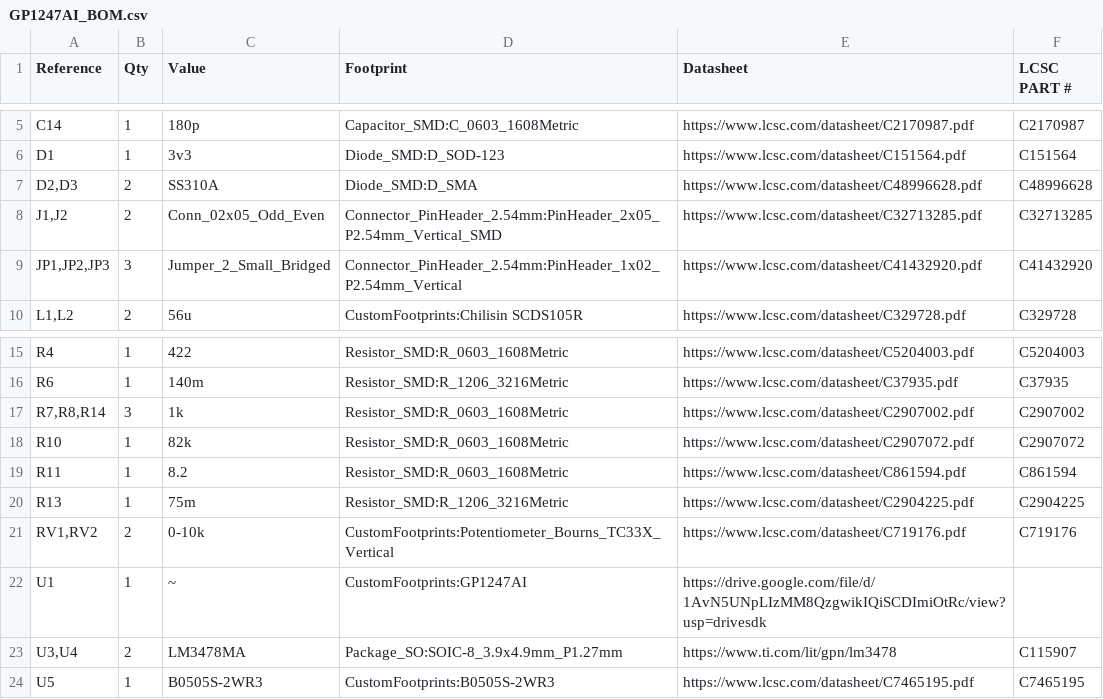
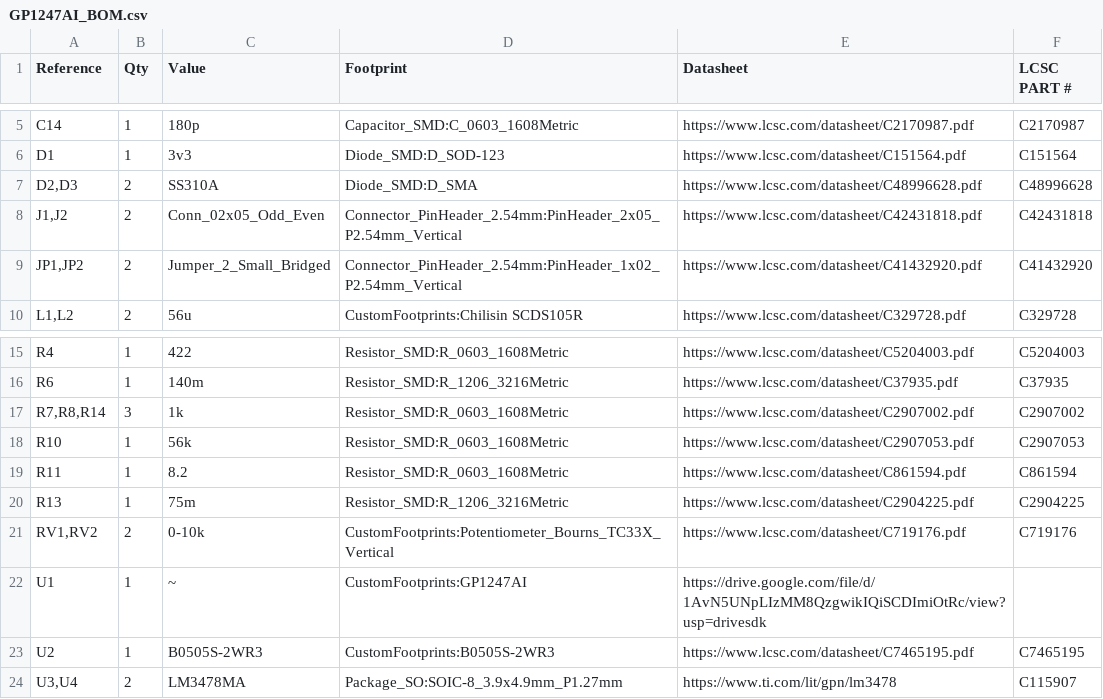
Before and after one commit to Hardware7253/GP1247AI_PSU, a CSV file: manufacture/GP1247AI_BOM.csv, drawn as a sheet; only a part is shown, gaps mark what is left out.

```diff
--- a/manufacture/GP1247AI_BOM.csv
+++ b/manufacture/GP1247AI_BOM.csv
@@ -7,4 +7,4 @@
 "D2,D3","2","SS310A","Diode_SMD:D_SMA","https://www.lcsc.com/datasheet/C48996628.pdf","C48996628"
-"J1,J2","2","Conn_02x05_Odd_Even","Connector_PinHeader_2.54mm:PinHeader_2x05_P2.54mm_Vertical_SMD","https://www.lcsc.com/datasheet/C32713285.pdf","C32713285"
-"JP1,JP2,JP3","3","Jumper_2_Small_Bridged","Connector_PinHeader_2.54mm:PinHeader_1x02_P2.54mm_Vertical","https://www.lcsc.com/datasheet/C41432920.pdf","C41432920"
+"J1,J2","2","Conn_02x05_Odd_Even","Connector_PinHeader_2.54mm:PinHeader_2x05_P2.54mm_Vertical","https://www.lcsc.com/datasheet/C42431818.pdf","C42431818"
+"JP1,JP2","2","Jumper_2_Small_Bridged","Connector_PinHeader_2.54mm:PinHeader_1x02_P2.54mm_Vertical","https://www.lcsc.com/datasheet/C41432920.pdf","C41432920"
 "L1,L2","2","56u","CustomFootprints:Chilisin SCDS105R","https://www.lcsc.com/datasheet/C329728.pdf","C329728"
@@ -17,3 +17,3 @@
 "R7,R8,R14","3","1k","Resistor_SMD:R_0603_1608Metric","https://www.lcsc.com/datasheet/C2907002.pdf","C2907002"
-"R10","1","82k","Resistor_SMD:R_0603_1608Metric","https://www.lcsc.com/datasheet/C2907072.pdf","C2907072"
+"R10","1","56k","Resistor_SMD:R_0603_1608Metric","https://www.lcsc.com/datasheet/C2907053.pdf","C2907053"
 "R11","1","8.2","Resistor_SMD:R_0603_1608Metric","https://www.lcsc.com/datasheet/C861594.pdf","C861594"
@@ -22,3 +22,3 @@
 "U1","1","~","CustomFootprints:GP1247AI","https://drive.google.com/file/d/1AvN5UNpLIzMM8QzgwikIQiSCDImiOtRc/view?usp=drivesdk",""
+"U2","1","B0505S-2WR3","CustomFootprints:B0505S-2WR3","https://www.lcsc.com/datasheet/C7465195.pdf","C7465195"
 "U3,U4","2","LM3478MA","Package_SO:SOIC-8_3.9x4.9mm_P1.27mm","https://www.ti.com/lit/gpn/lm3478","C115907"
-"U5","1","B0505S-2WR3","CustomFootprints:B0505S-2WR3","https://www.lcsc.com/datasheet/C7465195.pdf","C7465195"
```
Also changed, not shown: 7 other files.
